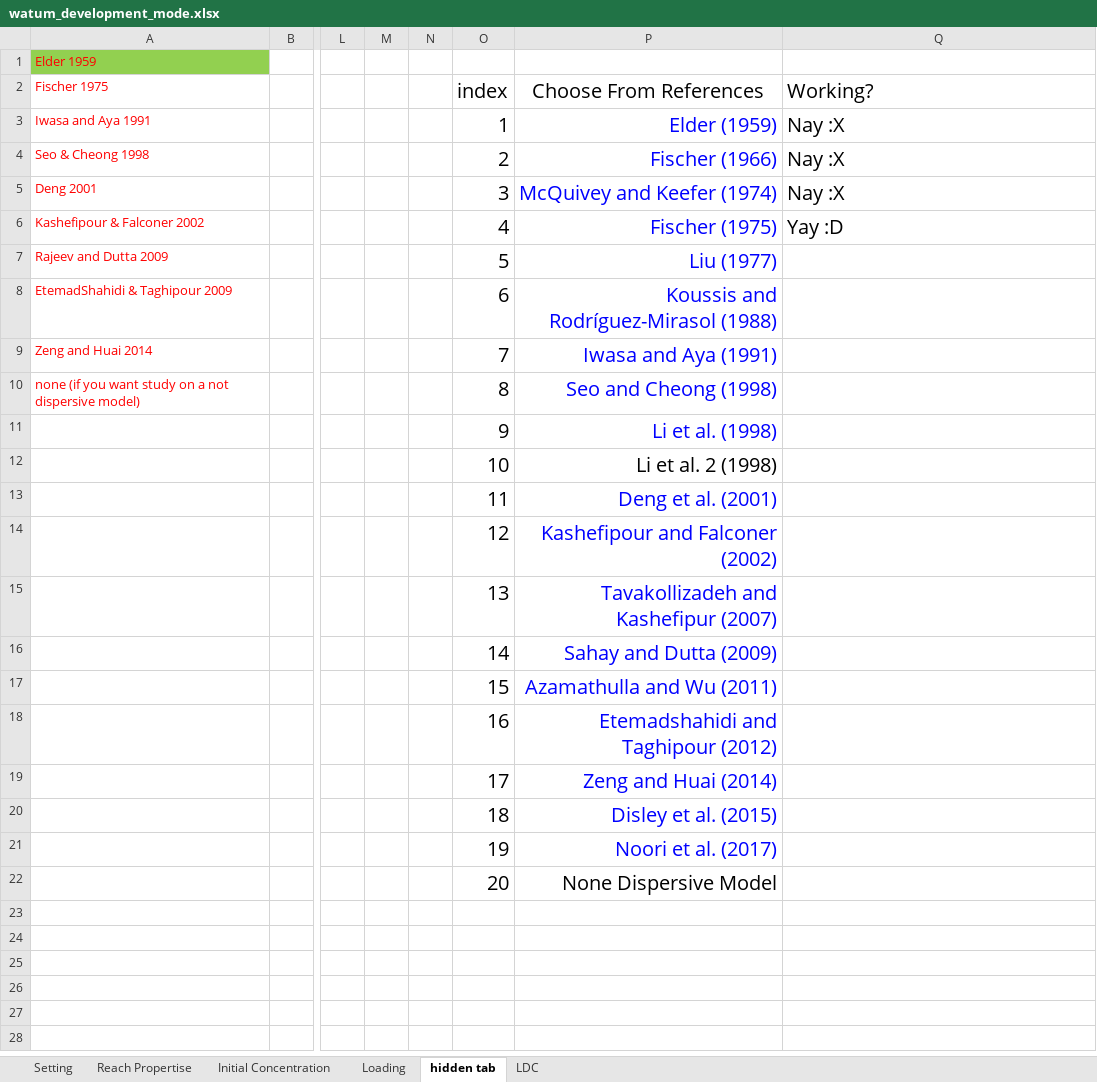
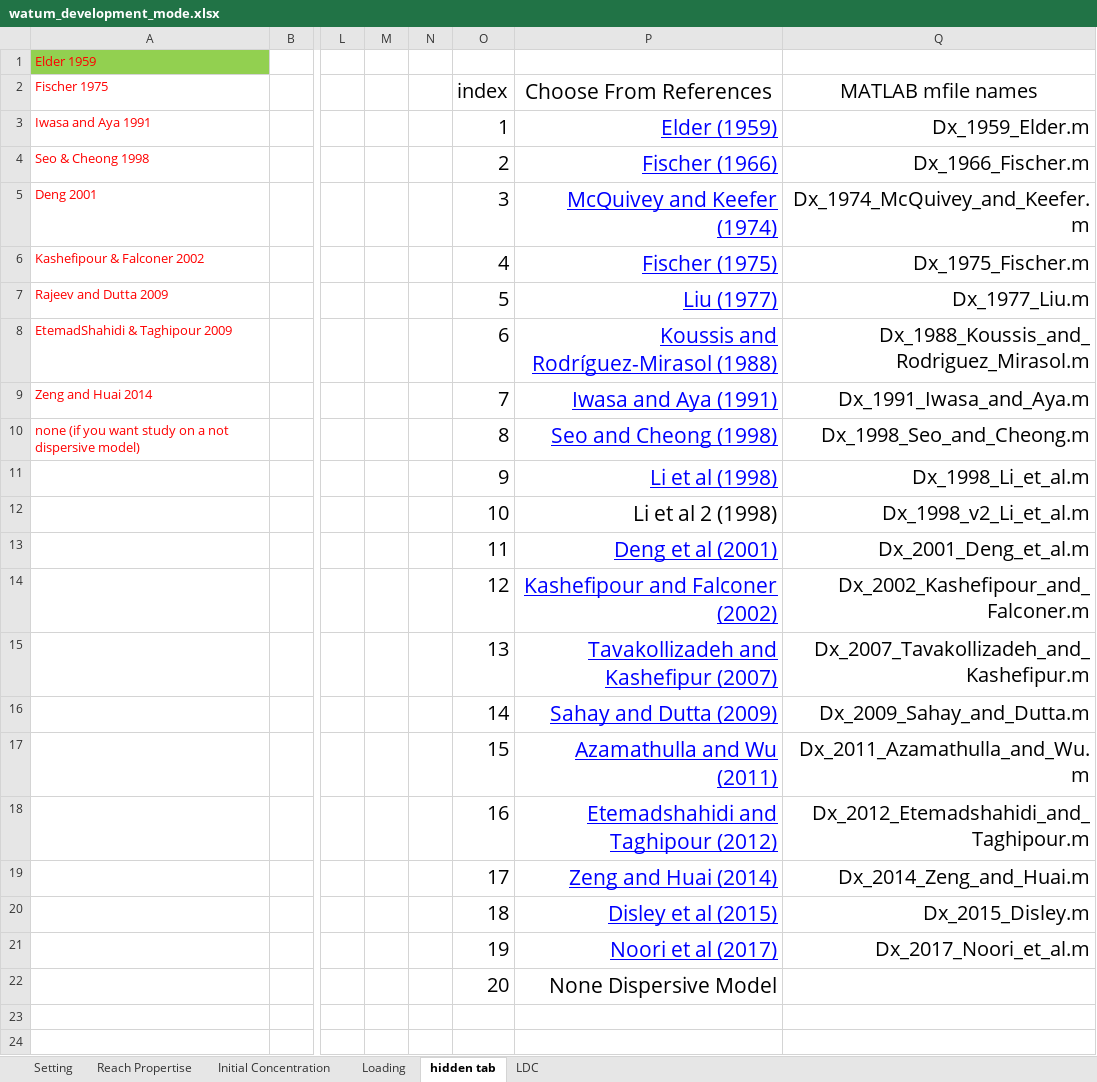
Before and after one commit to Riverchain/watum, an Excel workbook: watum_development_mode.xlsx, sheet hidden tab, drawn as a sheet; only a part is shown, gaps mark what is left out; values as stored, in another font and other column widths than the file's, no borders; table styles not drawn; the diff names each change by its address in the sheet, - before the commit and + after, or states it on an @@ line.

```diff
--- a/watum_development_mode.xlsx (sheet hidden tab)
+++ b/watum_development_mode.xlsx (sheet hidden tab)
@@ P2:P22 text size: larger @@
-Q2: Working?
+Q2: MATLAB mfile names
-Q2 alignment: left
+Q2 alignment: center
-P3:P11 underline: off
+P3:P11 underline: on
-Q3: Nay :X
+Q3: Dx_1959_Elder.m
-Q3:Q6 alignment: left
+Q3:Q6 alignment: right
-Q4: Nay :X
+Q4: Dx_1966_Fischer.m
-Q5: Nay :X
+Q5: Dx_1974_McQuivey_and_Keefer.m
-Q6: Yay :D
+Q6: Dx_1975_Fischer.m
-Q7: (empty)
+Q7: Dx_1977_Liu.m
-Q8: (empty)
+Q8: Dx_1988_Koussis_and_Rodriguez_Mirasol.m
-Q9: (empty)
+Q9: Dx_1991_Iwasa_and_Aya.m
-Q10: (empty)
+Q10: Dx_1998_Seo_and_Cheong.m
-P11: Li et al. (1998)
+P11: Li et al (1998)
-Q11: (empty)
+Q11: Dx_1998_Li_et_al.m
-P12: Li et al. 2 (1998)
+P12: Li et al 2 (1998)
-Q12: (empty)
+Q12: Dx_1998_v2_Li_et_al.m
-P13: Deng et al. (2001)
+P13: Deng et al (2001)
-P13:P21 underline: off
+P13:P21 underline: on
-Q13: (empty)
+Q13: Dx_2001_Deng_et_al.m
-Q14: (empty)
+Q14: Dx_2002_Kashefipour_and_Falconer.m
-Q15: (empty)
+Q15: Dx_2007_Tavakollizadeh_and_Kashefipur.m
-Q16: (empty)
+Q16: Dx_2009_Sahay_and_Dutta.m
-Q17: (empty)
+Q17: Dx_2011_Azamathulla_and_Wu.m
-Q18: (empty)
+Q18: Dx_2012_Etemadshahidi_and_Taghipour.m
-Q19: (empty)
+Q19: Dx_2014_Zeng_and_Huai.m
-P20: Disley et al. (2015)
+P20: Disley et al (2015)
-Q20: (empty)
+Q20: Dx_2015_Disley.m
-P21: Noori et al. (2017)
+P21: Noori et al (2017)
-Q21: (empty)
+Q21: Dx_2017_Noori_et_al.m
```
Also changed, not shown: sheet LDC, sheet Loading, Outputs_Paper02_2.xlsx, archived modeled files/Severn River/Raw and un-modeled excel files to be run by WATUM/Dx_1975_Fischer_paper02_severn.xlsx, 4 other files.
